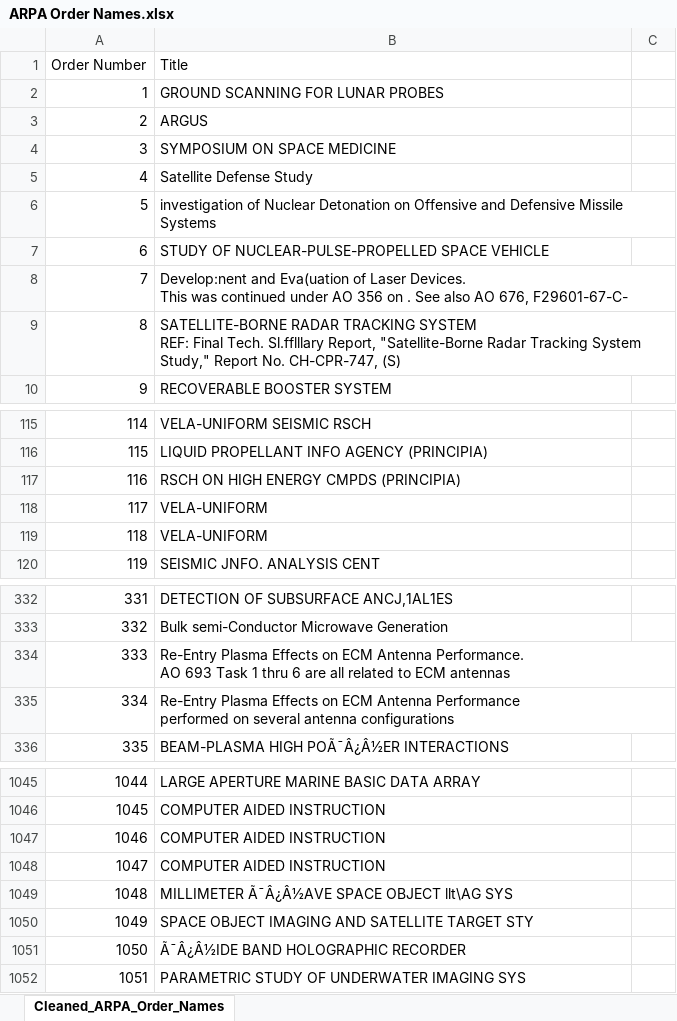
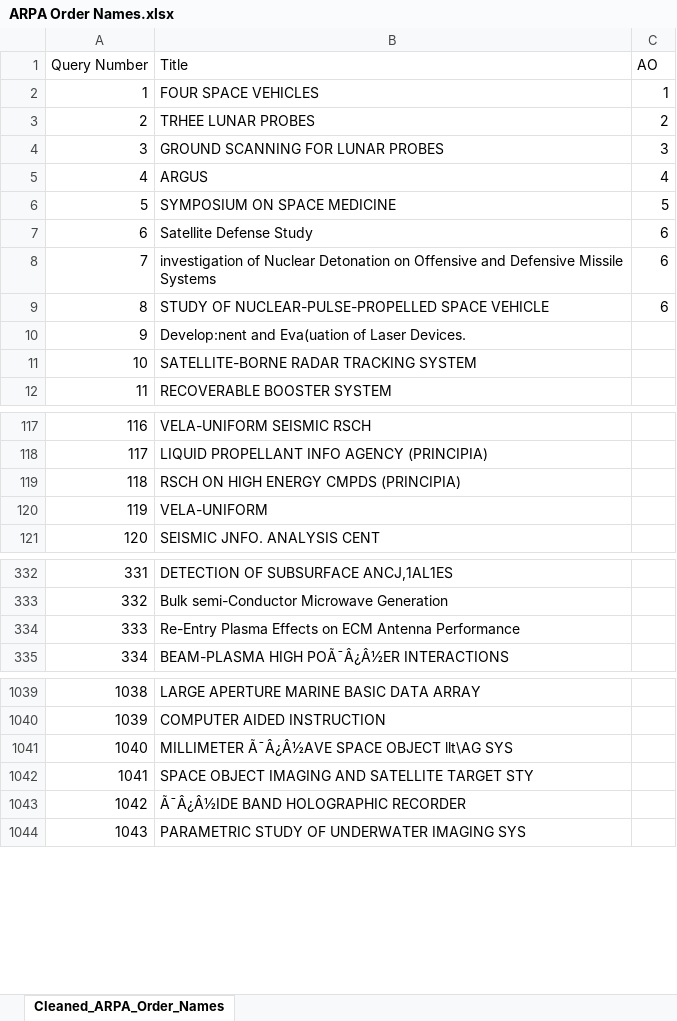
Before and after one commit to tony-minh-hua/scrape-arpa-orders, an Excel workbook: src/data/ARPA Order Names.xlsx, sheet Cleaned_ARPA_Order_Names, drawn as a sheet; only a part is shown, gaps mark what is left out; values as stored, in another font and other column widths than the file's, no borders; removed rows and columns are numbered as before the commit, all else as after; ↵ is a line break in a cell; the diff covers the shown part only; the diff names each change by its address in the sheet, - before the commit and + after, or states it on an @@ line.

```diff
--- a/src/data/ARPA Order Names.xlsx (sheet Cleaned_ARPA_Order_Names)
+++ b/src/data/ARPA Order Names.xlsx (sheet Cleaned_ARPA_Order_Names)
@@ column A (Query Number) renumbered from row 1 down @@
-C1: (empty)
+C1: AO
+row 2: 1 | FOUR SPACE VEHICLES | 1
+row 3: 2 | TRHEE LUNAR PROBES | 2
-C4 (AO): (empty)
+C4 (AO): 3
-C5 (AO): (empty)
+C5 (AO): 4
-C6 (AO): (empty)
+C6 (AO): 5
-C7:C9 (AO): (empty)
+C7:C9 (AO): 6
-B10 (Title): …Laser Devices. ↵ This was continued under AO 356 on . See also AO 676, F29601-67-C-
+B10 (Title): …Laser Devices.
-B11 (Title): …TRACKING SYSTEM ↵ REF: Final Tech. Sl.fflllary Report, "Satellite-Borne Radar Tracking System Study," Report No. CH-CPR-747, (S)
+B11 (Title): …TRACKING SYSTEM
-row 119: 118 | VELA-UNIFORM
-B334 (Title): …ECM Antenna Performance. ↵ AO 693 Task 1 thru 6 are all related to ECM antennas
+B334 (Title): …ECM Antenna Performance
-row 335: 334 | Re-Entry Plasma Effects on ECM Antenna Performance ↵ performed on several antenna configurations
-row 1047: 1046 | COMPUTER AIDED INSTRUCTION
-row 1048: 1047 | COMPUTER AIDED INSTRUCTION
```
Also changed, not shown: 10 removed rows and 1 edited cell elsewhere in this sheet, 2 other files.
